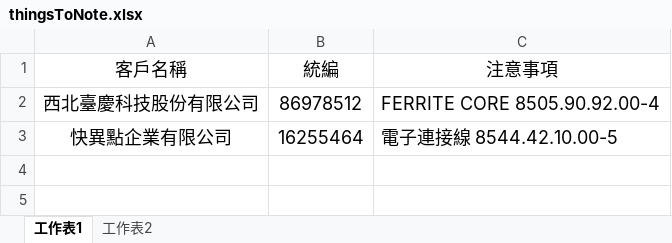
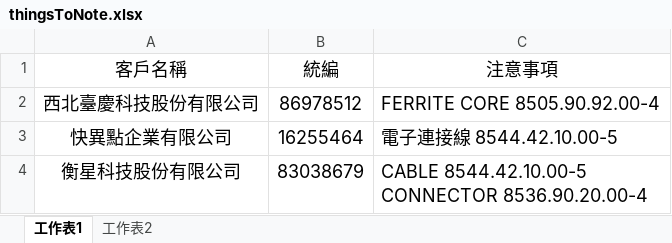
Before and after one commit to liyijung/declaration, an Excel workbook: Import_format/thingsToNote.xlsx, sheet 工作表1, drawn as a sheet; values as stored, in another font and other column widths than the file's, no borders; conditional formats not drawn; ↵ is a line break in a cell; the diff names each change by its address in the sheet, - before the commit and + after, or states it on an @@ line.

Commit message:
Add files via upload

```diff
--- a/Import_format/thingsToNote.xlsx (sheet 工作表1)
+++ b/Import_format/thingsToNote.xlsx (sheet 工作表1)
+row 4: 衡星科技股份有限公司 | 83038679 | CABLE 8544.42.10.00-5 ↵ CONNECTOR 8536.90.20.00-4
```
